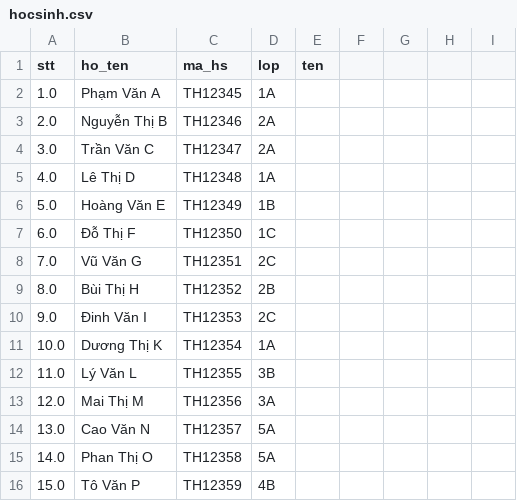
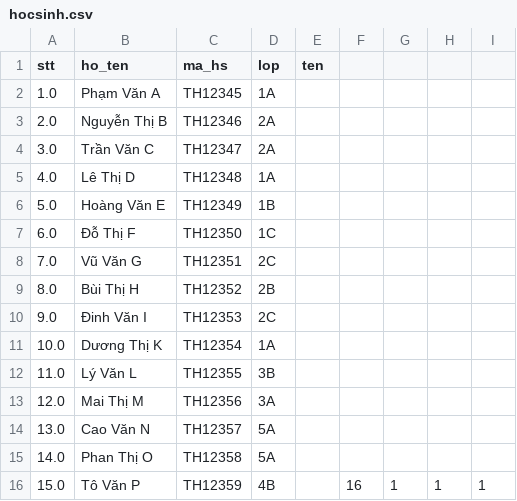
Before and after one commit to dphong281/Quan-ly-hoc-sinh-truong-tieu-hoc-Quang-Trung, a CSV file: Sanpham/database/hocsinh.csv, drawn as a sheet.

```diff
--- a/Sanpham/database/hocsinh.csv
+++ b/Sanpham/database/hocsinh.csv
@@ -15,2 +15,2 @@ stt,ho_ten ,ma_hs ,lop,ten
 14.0,Phan Thị O,TH12358,5A,,
-15.0,Tô Văn P,TH12359,4B,,
+15.0,Tô Văn P,TH12359,4B,,16,1,1,1
```
Also changed, not shown: 14 other files.
